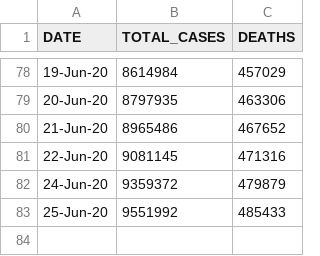
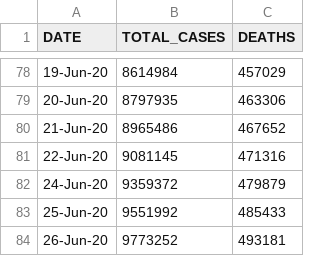
Before and after one commit to Ram-95/Corona-Tracker, a CSV file: COVID-19_Global_Data.csv, drawn as a sheet; only a part is shown, gaps mark what is left out.

```diff
--- a/COVID-19_Global_Data.csv
+++ b/COVID-19_Global_Data.csv
@@ -83 +83,2 @@ DATE,TOTAL_CASES,DEATHS
 25-Jun-20,9551992,485433
+26-Jun-20,9773252,493181
```
Also changed, not shown: COVID-19_Continent_Data.csv, COVID-19_Country_Data.csv, 4 other files.
